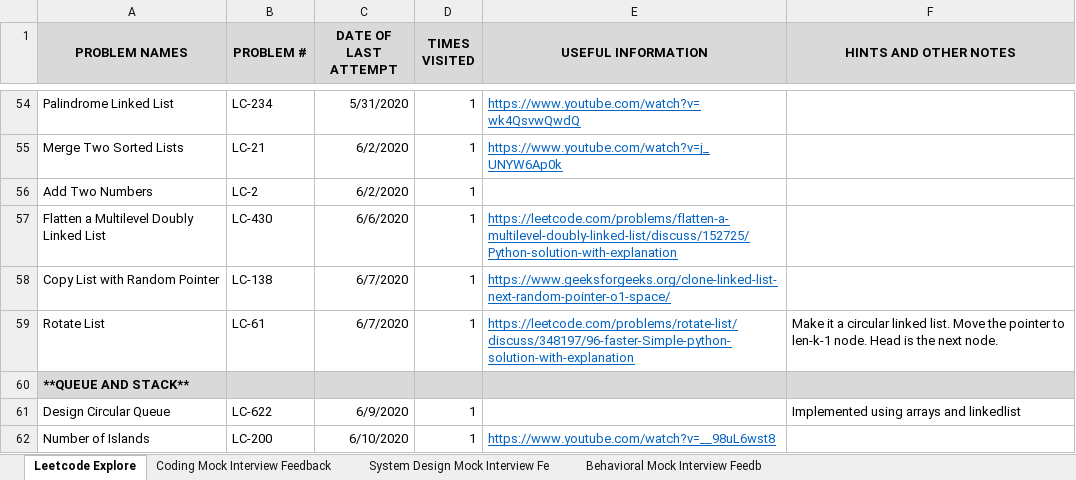
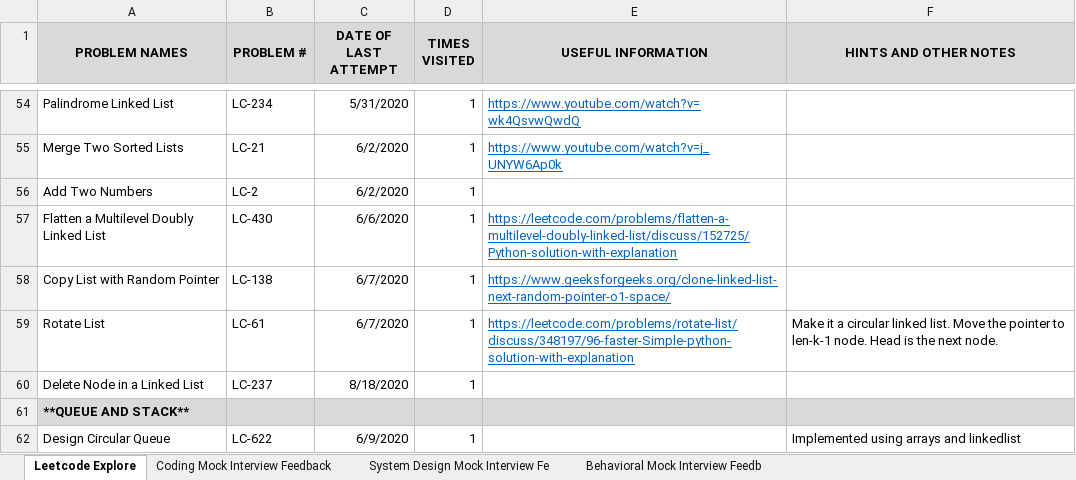
Before and after one commit to suhassrivats/Data-Structures-And-Algorithms-Implementation, an Excel workbook: coding_tracker.xlsx, sheet Leetcode Explore, drawn as a sheet; only a part is shown, gaps mark what is left out; the shorter side is filled out with more unchanged rows; values as stored, in another font and other column widths than the file's, no borders; the diff names each change by its address in the sheet, - before the commit and + after, or states it on an @@ line.

Commit message:
LC237_DeleteNodeInALinkedList algorithm

```diff
--- a/coding_tracker.xlsx (sheet Leetcode Explore)
+++ b/coding_tracker.xlsx (sheet Leetcode Explore)
+row 60: Delete Node in a Linked List | LC-237 | 8/18/2020 | 1
```
Also changed, not shown: 1 other file.
